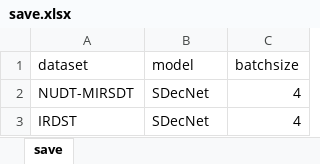
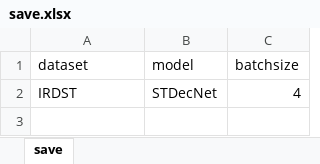
Before and after one commit to greekinRoma/STD2Net, an Excel workbook: save.xlsx, sheet save, drawn as a sheet; values as stored, in another font and other column widths than the file's, no borders; removed rows and columns are numbered as before the commit, all else as after; the diff names each change by its address in the sheet, - before the commit and + after, or states it on an @@ line.

```diff
--- a/save.xlsx (sheet save)
+++ b/save.xlsx (sheet save)
-row 2: NUDT-MIRSDT | SDecNet | 4
-B2 (model): SDecNet
+B2 (model): STDecNet
```
Also changed, not shown: finish.xlsx, input.xlsx, 4 other files.
